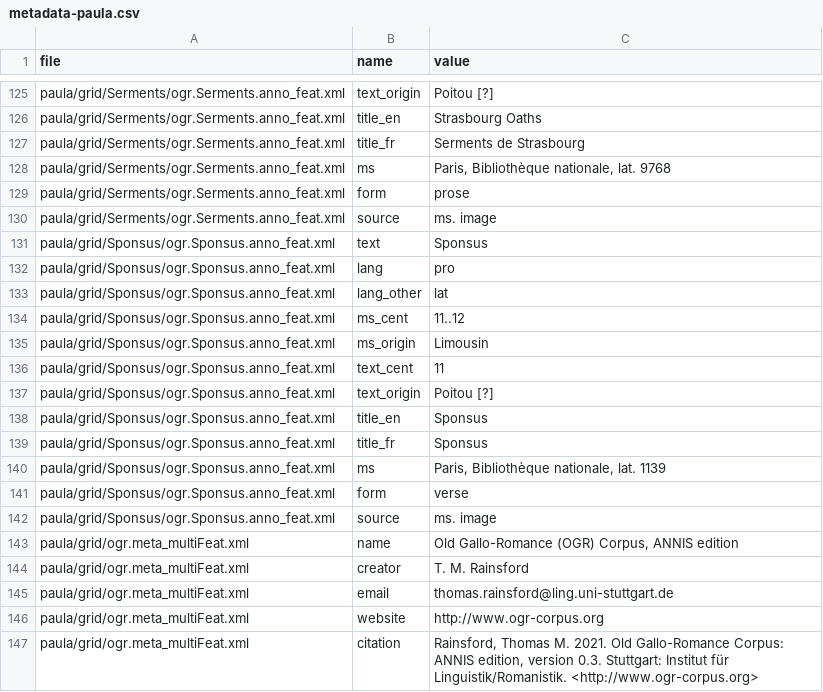
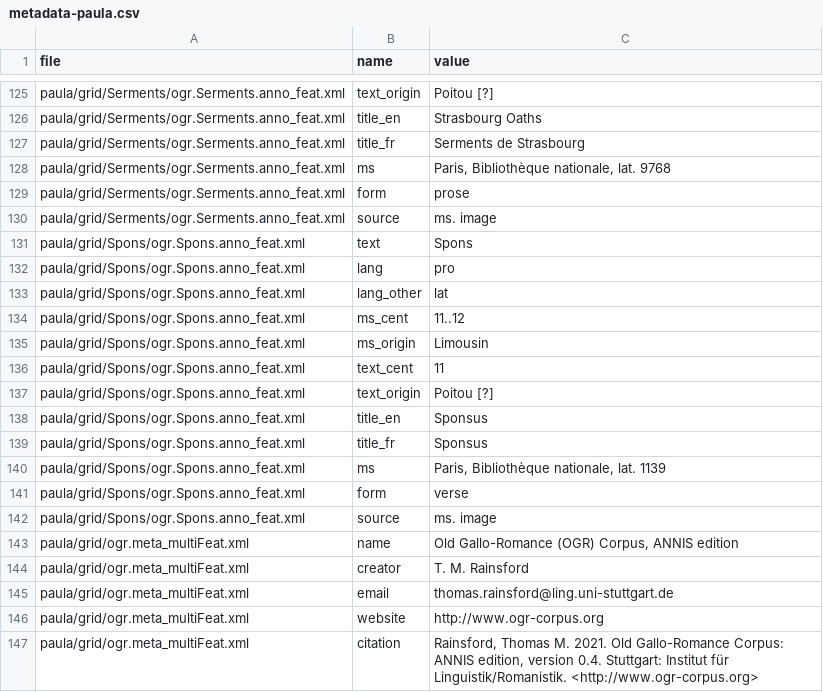
Before and after one commit to rainsfordtm/ogr, a CSV file: src/doc/metadata-paula.csv, drawn as a sheet; only a part is shown, gaps mark what is left out.

```diff
--- a/src/doc/metadata-paula.csv
+++ b/src/doc/metadata-paula.csv
@@ -130,14 +130,14 @@ paula/grid/Serments/ogr.Serments.anno_feat.xml,form,prose
 paula/grid/Serments/ogr.Serments.anno_feat.xml,source,ms. image
-paula/grid/Sponsus/ogr.Sponsus.anno_feat.xml,text,Sponsus
-paula/grid/Sponsus/ogr.Sponsus.anno_feat.xml,lang,pro
-paula/grid/Sponsus/ogr.Sponsus.anno_feat.xml,lang_other,lat
-paula/grid/Sponsus/ogr.Sponsus.anno_feat.xml,ms_cent,11..12
-paula/grid/Sponsus/ogr.Sponsus.anno_feat.xml,ms_origin,Limousin
-paula/grid/Sponsus/ogr.Sponsus.anno_feat.xml,text_cent,11
-paula/grid/Sponsus/ogr.Sponsus.anno_feat.xml,text_origin,Poitou [?]
-paula/grid/Sponsus/ogr.Sponsus.anno_feat.xml,title_en,Sponsus
-paula/grid/Sponsus/ogr.Sponsus.anno_feat.xml,title_fr,Sponsus
-paula/grid/Sponsus/ogr.Sponsus.anno_feat.xml,ms,"Paris, Bibliothèque nationale, lat. 1139"
-paula/grid/Sponsus/ogr.Sponsus.anno_feat.xml,form,verse
-paula/grid/Sponsus/ogr.Sponsus.anno_feat.xml,source,ms. image
+paula/grid/Spons/ogr.Spons.anno_feat.xml,text,Spons
+paula/grid/Spons/ogr.Spons.anno_feat.xml,lang,pro
+paula/grid/Spons/ogr.Spons.anno_feat.xml,lang_other,lat
+paula/grid/Spons/ogr.Spons.anno_feat.xml,ms_cent,11..12
+paula/grid/Spons/ogr.Spons.anno_feat.xml,ms_origin,Limousin
+paula/grid/Spons/ogr.Spons.anno_feat.xml,text_cent,11
+paula/grid/Spons/ogr.Spons.anno_feat.xml,text_origin,Poitou [?]
+paula/grid/Spons/ogr.Spons.anno_feat.xml,title_en,Sponsus
+paula/grid/Spons/ogr.Spons.anno_feat.xml,title_fr,Sponsus
+paula/grid/Spons/ogr.Spons.anno_feat.xml,ms,"Paris, Bibliothèque nationale, lat. 1139"
+paula/grid/Spons/ogr.Spons.anno_feat.xml,form,verse
+paula/grid/Spons/ogr.Spons.anno_feat.xml,source,ms. image
 paula/grid/ogr.meta_multiFeat.xml,name,"Old Gallo-Romance (OGR) Corpus, ANNIS edition"
@@ -146,2 +146,2 @@ paula/grid/ogr.meta_multiFeat.xml,email,thomas.rainsford@ling.uni-stuttgart.de
 paula/grid/ogr.meta_multiFeat.xml,website,http://www.ogr-corpus.org
-paula/grid/ogr.meta_multiFeat.xml,citation,"Rainsford, Thomas M. 2021. Old Gallo-Romance Corpus: ANNIS edition, version 0.3. Stuttgart: Institut für Linguistik/Romanistik. <http://www.ogr-corpus.org>"
+paula/grid/ogr.meta_multiFeat.xml,citation,"Rainsford, Thomas M. 2021. Old Gallo-Romance Corpus: ANNIS edition, version 0.4. Stuttgart: Institut für Linguistik/Romanistik. <http://www.ogr-corpus.org>"
```
Also changed, not shown: src/doc/metadata.csv, 9 other files.
